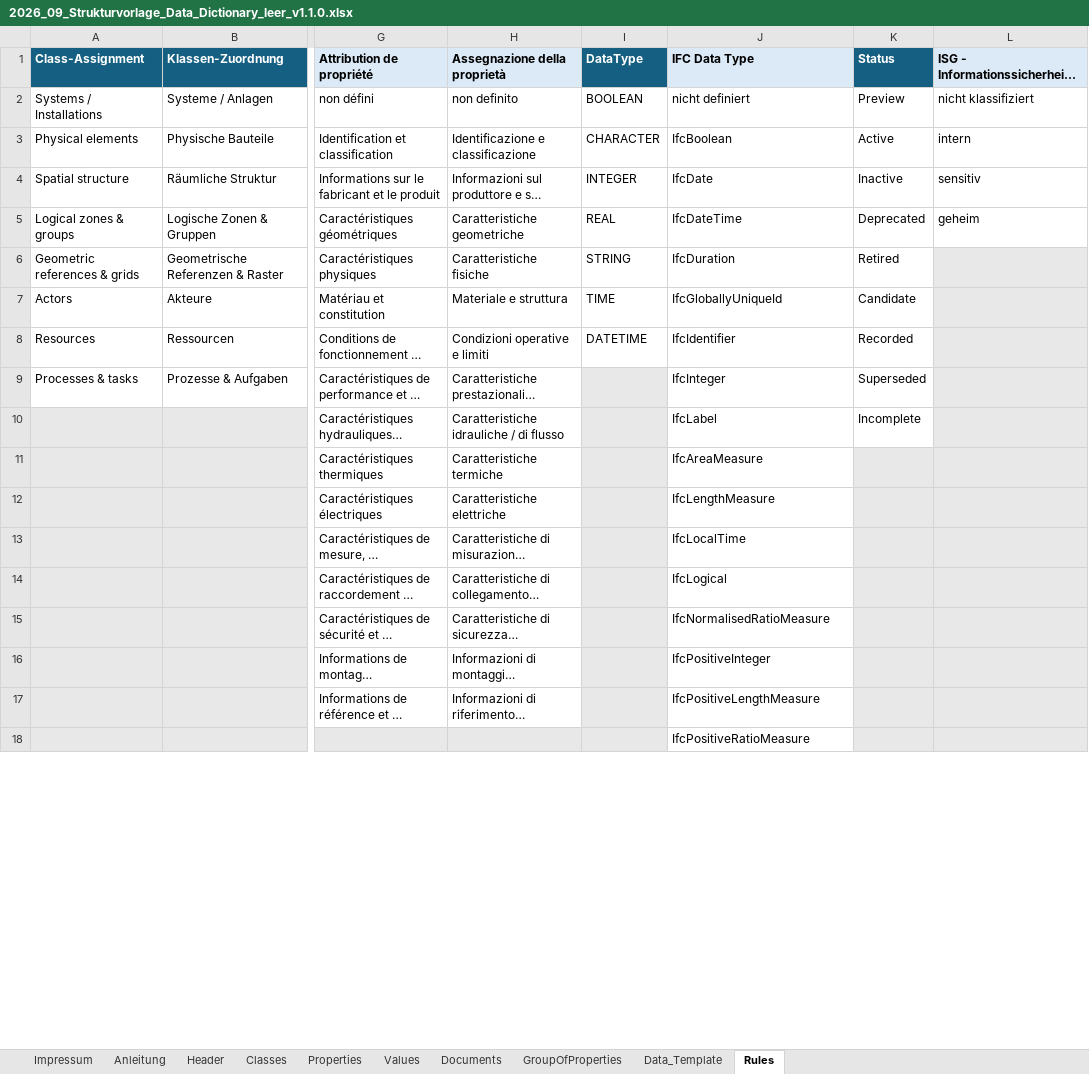
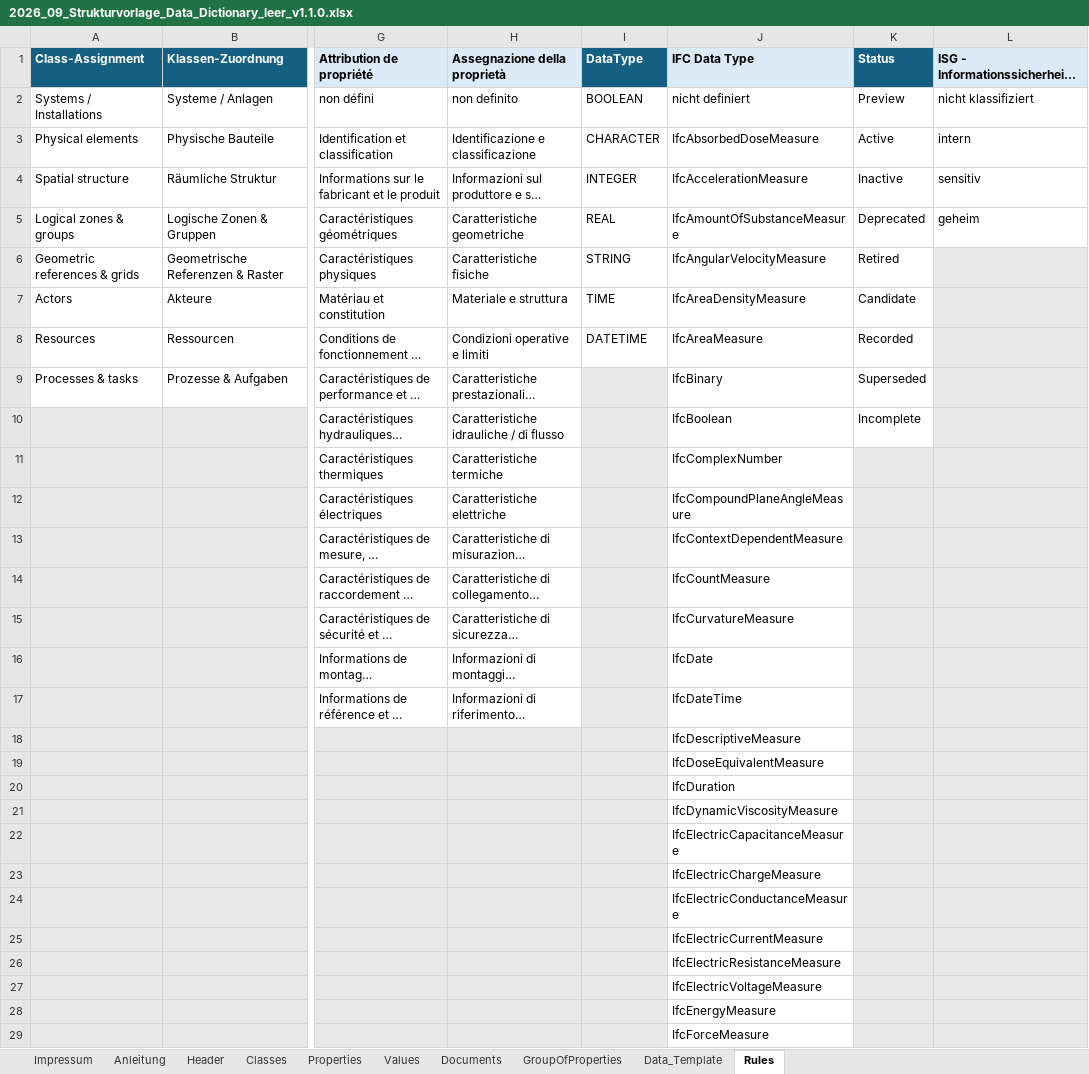
Before and after one commit to KBOB-admin/KBOB-data-dictionary, an Excel workbook: templates/2026_09_Strukturvorlage_Data_Dictionary_leer_v1.1.0.xlsx, sheet Rules, drawn as a sheet; only a part is shown, gaps mark what is left out; the shorter side is filled out with more unchanged rows; long unchanged cells end in …; values as stored, in another font and other column widths than the file's, no borders; rows hold the shown columns only; the diff covers the shown part only; the diff names each change by its address in the sheet, - before the commit and + after, or states it on an @@ line.

```diff
--- a/templates/2026_09_Strukturvorlage_Data_Dictionary_leer_v1.1.0.xlsx (sheet Rules)
+++ b/templates/2026_09_Strukturvorlage_Data_Dictionary_leer_v1.1.0.xlsx (sheet Rules)
-J3 (IFC Data Type): IfcBoolean
+J3 (IFC Data Type): IfcAbsorbedDoseMeasure
-J4 (IFC Data Type): IfcDate
+J4 (IFC Data Type): IfcAccelerationMeasure
-J5 (IFC Data Type): IfcDateTime
+J5 (IFC Data Type): IfcAmountOfSubstanceMeasure
-J6 (IFC Data Type): IfcDuration
+J6 (IFC Data Type): IfcAngularVelocityMeasure
-J7 (IFC Data Type): IfcGloballyUniqueId
+J7 (IFC Data Type): IfcAreaDensityMeasure
-J8 (IFC Data Type): IfcIdentifier
+J8 (IFC Data Type): IfcAreaMeasure
-J9 (IFC Data Type): IfcInteger
+J9 (IFC Data Type): IfcBinary
-J10 (IFC Data Type): IfcLabel
+J10 (IFC Data Type): IfcBoolean
-J11 (IFC Data Type): IfcAreaMeasure
+J11 (IFC Data Type): IfcComplexNumber
-J12 (IFC Data Type): IfcLengthMeasure
+J12 (IFC Data Type): IfcCompoundPlaneAngleMeasure
-J13 (IFC Data Type): IfcLocalTime
+J13 (IFC Data Type): IfcContextDependentMeasure
-J14 (IFC Data Type): IfcLogical
+J14 (IFC Data Type): IfcCountMeasure
-J15 (IFC Data Type): IfcNormalisedRatioMeasure
+J15 (IFC Data Type): IfcCurvatureMeasure
-J16 (IFC Data Type): IfcPositiveInteger
+J16 (IFC Data Type): IfcDate
-J17 (IFC Data Type): IfcPositiveLengthMeasure
+J17 (IFC Data Type): IfcDateTime
+row 18:  |  |  |  |  | IfcDescriptiveMeasure
+row 19:  |  |  |  |  | IfcDoseEquivalentMeasure
+row 20:  |  |  |  |  | IfcDuration
+row 21:  |  |  |  |  | IfcDynamicViscosityMeasure
+row 22:  |  |  |  |  | IfcElectricCapacitanceMeasure
+row 23:  |  |  |  |  | IfcElectricChargeMeasure
+row 24:  |  |  |  |  | IfcElectricConductanceMeasure
+row 25:  |  |  |  |  | IfcElectricCurrentMeasure
+row 26:  |  |  |  |  | IfcElectricResistanceMeasure
+row 27:  |  |  |  |  | IfcElectricVoltageMeasure
+row 28:  |  |  |  |  | IfcEnergyMeasure
+row 29:  |  |  |  |  | IfcForceMeasure
```
Also changed, not shown: 74 added rows and 1 edited cell elsewhere in this sheet, sheet Data_Template, sheet Values, sheet Classes, 13 other files.
